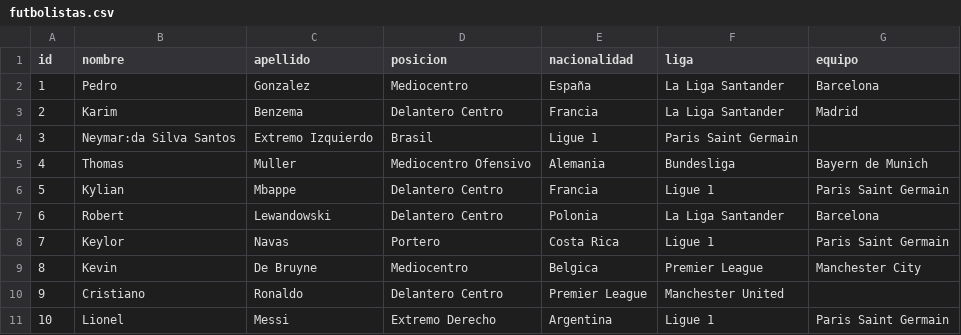
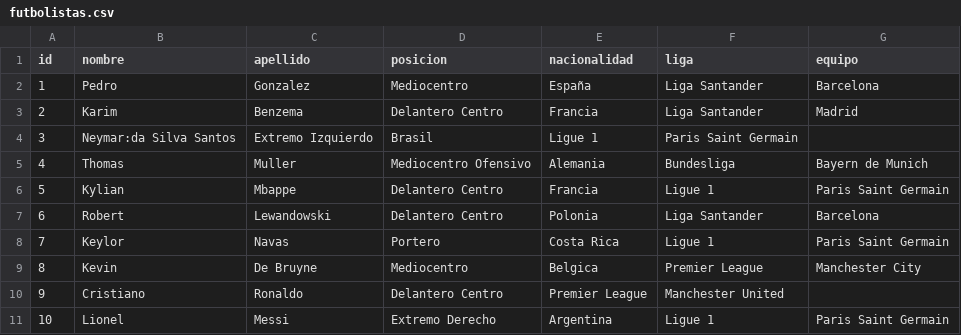
Before and after one commit to JoanMoncho2002/PlayerAdvisorGood, a CSV file: src/main/resources/futbolistas.csv, drawn as a sheet.

```diff
--- a/src/main/resources/futbolistas.csv
+++ b/src/main/resources/futbolistas.csv
@@ -1,4 +1,4 @@
 id;nombre;apellido;posicion;nacionalidad;liga;equipo
-1;Pedro;Gonzalez;Mediocentro;España;La Liga Santander;Barcelona
-2;Karim;Benzema;Delantero Centro;Francia;La Liga Santander;Madrid
+1;Pedro;Gonzalez;Mediocentro;España;Liga Santander;Barcelona
+2;Karim;Benzema;Delantero Centro;Francia;Liga Santander;Madrid
 3;Neymar:da Silva Santos;Extremo Izquierdo;Brasil;Ligue 1;Paris Saint Germain
@@ -6,3 +6,3 @@ id;nombre;apellido;posicion;nacionalidad;liga;equipo
 5;Kylian;Mbappe;Delantero Centro;Francia;Ligue 1;Paris Saint Germain
-6;Robert;Lewandowski;Delantero Centro;Polonia;La Liga Santander;Barcelona
+6;Robert;Lewandowski;Delantero Centro;Polonia;Liga Santander;Barcelona
 7;Keylor;Navas;Portero;Costa Rica;Ligue 1;Paris Saint Germain
```
Also changed, not shown: 8 other files.
